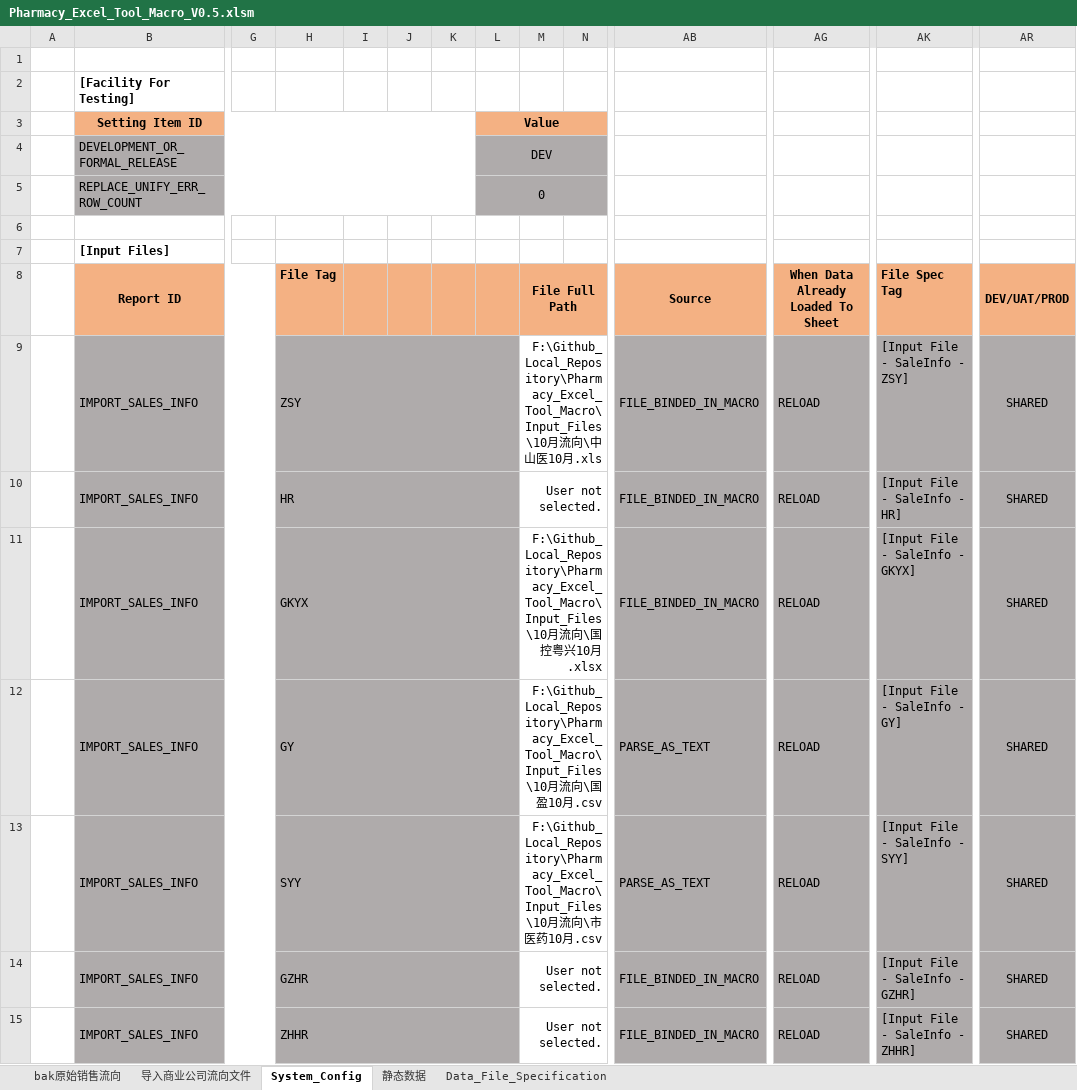
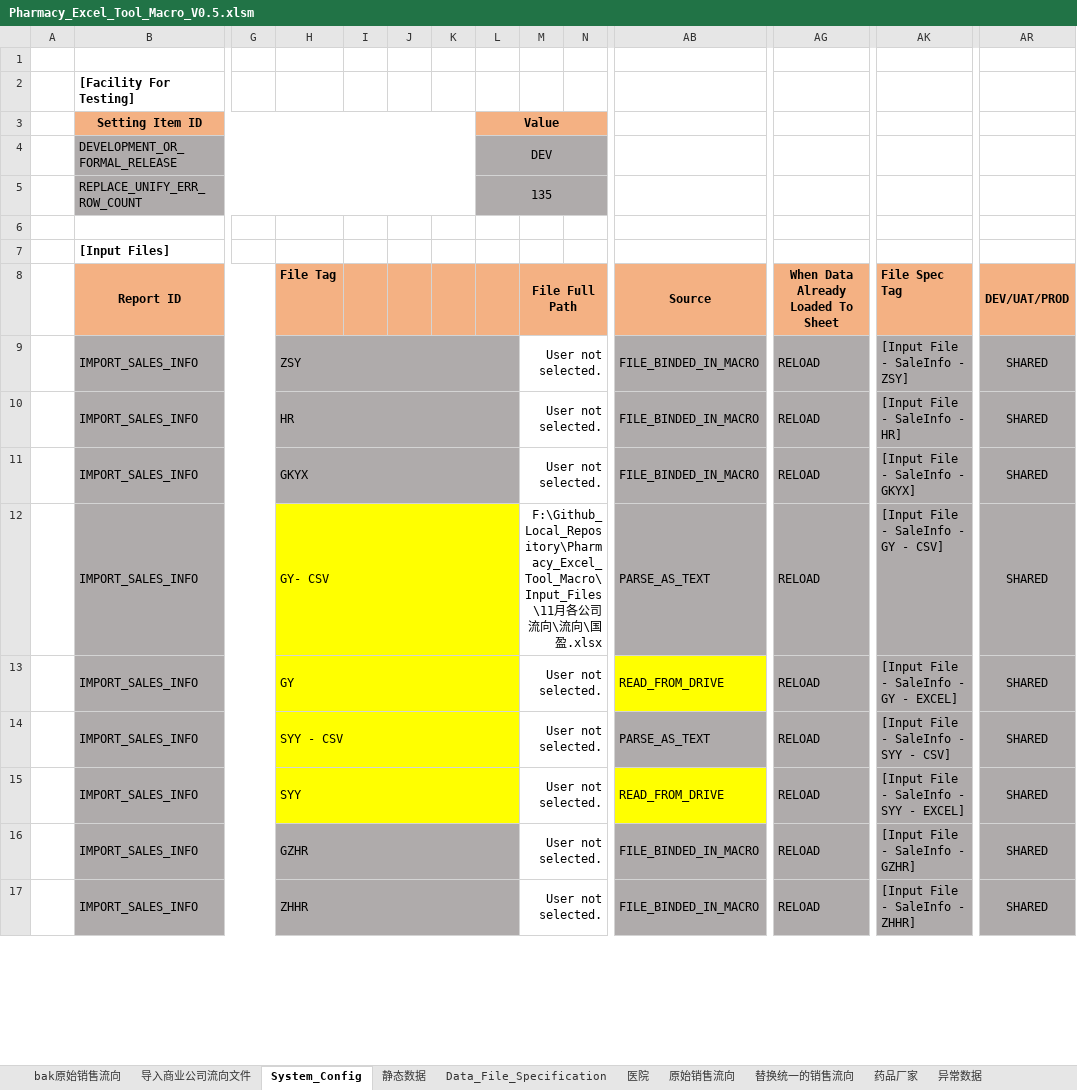
Before and after one commit to Thesaurus0/Pharmacy_Excel_Tool_Macro, an Excel workbook: Pharmacy_Excel_Tool_Macro_V0.5.xlsm, sheet System_Config, drawn as a sheet; only a part is shown, gaps mark what is left out; values as stored, in another font and other column widths than the file's, no borders; addresses are those after the commit; rows hold the shown columns only; the diff covers the shown part only; the diff names each change by its address in the sheet, - before the commit and + after, or states it on an @@ line.

```diff
--- a/Pharmacy_Excel_Tool_Macro_V0.5.xlsm (sheet System_Config)
+++ b/Pharmacy_Excel_Tool_Macro_V0.5.xlsm (sheet System_Config)
@@ sheet tab unhidden: 医院 @@
@@ sheet tab unhidden: 原始销售流向 @@
@@ sheet tab unhidden: 替换统一的销售流向 @@
@@ sheet tab unhidden: 药品厂家 @@
@@ sheet tab unhidden: 异常数据 @@
-L5: 0
+L5: 135
-M9 (File Full Path): F:\Github_Local_Repository\Pharmacy_Excel_Tool_Macro\Input_Files\10月流向\中山医10月.xls
+M9 (File Full Path): User not selected.
-M11 (File Full Path): F:\Github_Local_Repository\Pharmacy_Excel_Tool_Macro\Input_Files\10月流向\国控粤兴10月.xlsx
+M11 (File Full Path): User not selected.
-H12 (File Tag): GY
+H12 (File Tag): GY- CSV
-H12:L12 fill: #AFABAB
+H12:L12 fill: #FFFF00
-M12 (File Full Path): F:\Github_Local_Repository\Pharmacy_Excel_Tool_Macro\Input_Files\10月流向\国盈10月.csv
+M12 (File Full Path): F:\Github_Local_Repository\Pharmacy_Excel_Tool_Macro\Input_Files\11月各公司流向\流向\国盈.xlsx
-AK12 (File Spec Tag): [Input File - SaleInfo - GY]
+AK12 (File Spec Tag): [Input File - SaleInfo - GY - CSV]
+row 13:  | IMPORT_SALES_INFO |  | GY |  |  |  |  | User not selected. |  | READ_FROM_DRIVE | RELOAD | [Input File - SaleInfo - GY - EXCEL] | SHARED
-H14 (File Tag): SYY
+H14 (File Tag): SYY - CSV
-H14:L14 fill: #AFABAB
+H14:L14 fill: #FFFF00
-M14 (File Full Path): F:\Github_Local_Repository\Pharmacy_Excel_Tool_Macro\Input_Files\10月流向\市医药10月.csv
+M14 (File Full Path): User not selected.
-AK14 (File Spec Tag): [Input File - SaleInfo - SYY]
+AK14 (File Spec Tag): [Input File - SaleInfo - SYY - CSV]
+row 15:  | IMPORT_SALES_INFO |  | SYY |  |  |  |  | User not selected. |  | READ_FROM_DRIVE | RELOAD | [Input File - SaleInfo - SYY - EXCEL] | SHARED
```
Also changed, not shown: 2 added rows, 9 edited cells and cell formats elsewhere in this sheet, sheet Data_File_Specification, sheet 导入商业公司流向文件, sheet 静态数据, charts or pictures, 13 other files.
